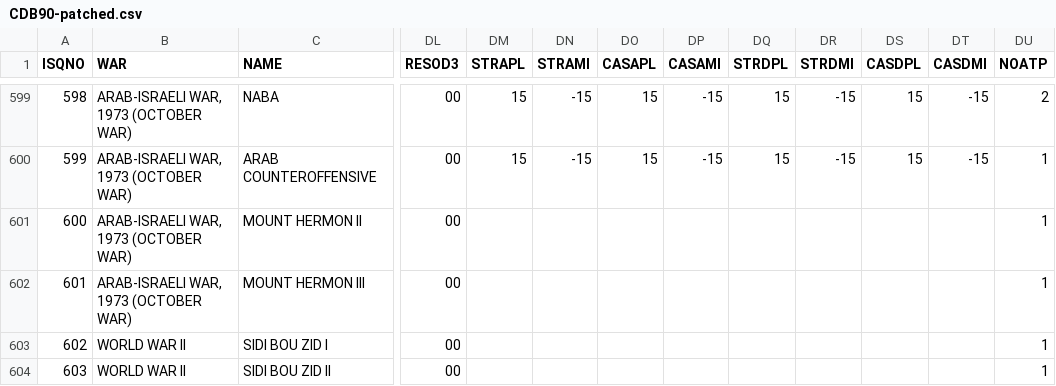
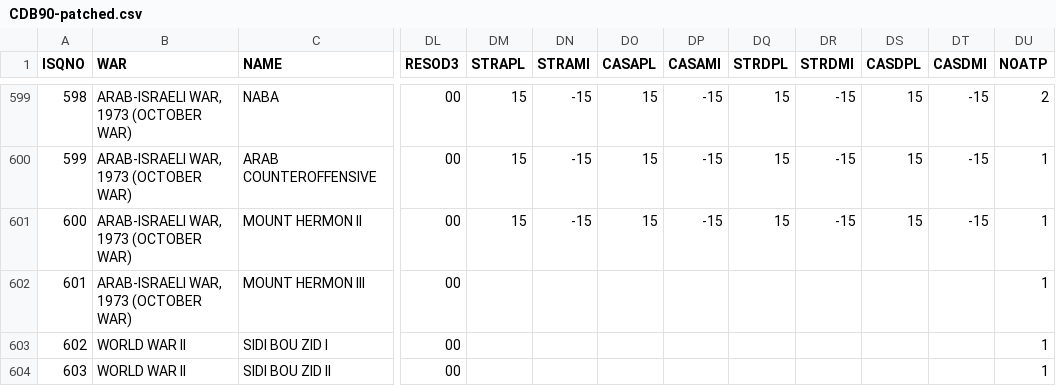
Before and after one commit to jrnold/CDB90, a CSV file: src-data/CDB90/CDB90-patched.csv, drawn as a sheet; only a part is shown, gaps mark what is left out; the diff names each change by its address in the sheet, - before the commit and + after, or states it on an @@ line.

```diff
--- a/src-data/CDB90/CDB90-patched.csv
+++ b/src-data/CDB90/CDB90-patched.csv
-DM601 (STRAPL): (empty)
+DM601 (STRAPL): 15
-DN601 (STRAMI): (empty)
+DN601 (STRAMI): -15
-DO601 (CASAPL): (empty)
+DO601 (CASAPL): 15
-DP601 (CASAMI): (empty)
+DP601 (CASAMI): -15
-DQ601 (STRDPL): (empty)
+DQ601 (STRDPL): 15
-DR601 (STRDMI): (empty)
+DR601 (STRDMI): -15
-DS601 (CASDPL): (empty)
+DS601 (CASDPL): 15
-DT601 (CASDMI): (empty)
+DT601 (CASDMI): -15
```
Also changed, not shown: data/belligerents.csv, src-data/CDB90/diff.csv, 3 other files.
